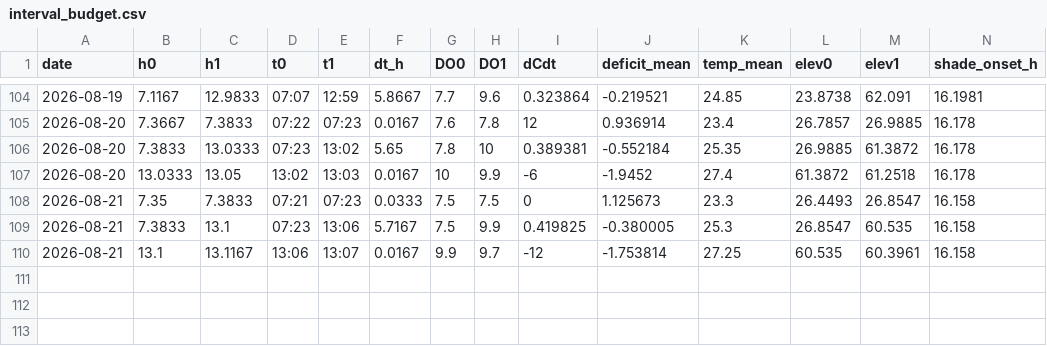
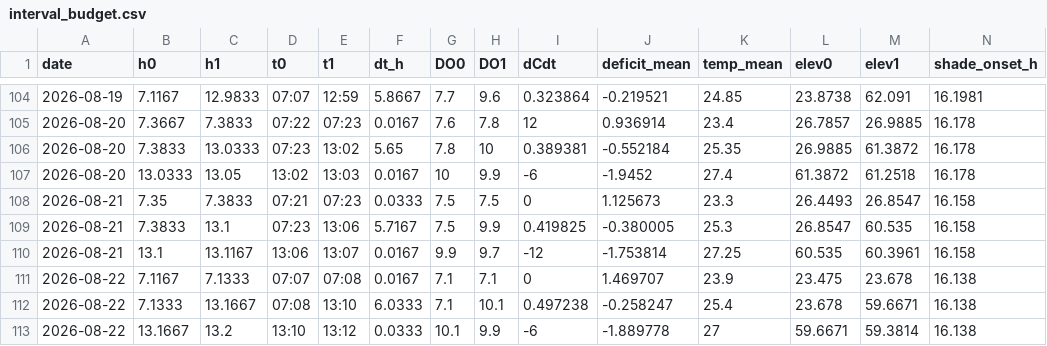
Before and after one commit to hiroshi75/ohgurigawa-water-observatory, a CSV file: data/derived/interval_budget.csv, drawn as a sheet; only a part is shown, gaps mark what is left out; rows hold the shown columns only; the diff names each change by its address in the sheet, - before the commit and + after, or states it on an @@ line.

Commit message:
Publish observation data 2026-08-23

```diff
--- a/data/derived/interval_budget.csv
+++ b/data/derived/interval_budget.csv
+row 111: 2026-08-22 | 7.1167 | 7.1333 | 07:07 | 07:08 | 0.0167 | 7.1 | 7.1 | 0 | 1.469707 | 23.9 | 23.475 | 23.678 | 16.138
+row 112: 2026-08-22 | 7.1333 | 13.1667 | 07:08 | 13:10 | 6.0333 | 7.1 | 10.1 | 0.497238 | -0.258247 | 25.4 | 23.678 | 59.6671 | 16.138
+row 113: 2026-08-22 | 13.1667 | 13.2 | 13:10 | 13:12 | 0.0333 | 10.1 | 9.9 | -6 | -1.889778 | 27 | 59.6671 | 59.3814 | 16.138
```
Also changed, not shown: data/derived/co2_budget_daily.csv, data/derived/co2_source_sink_daily.csv, 10 other files.
